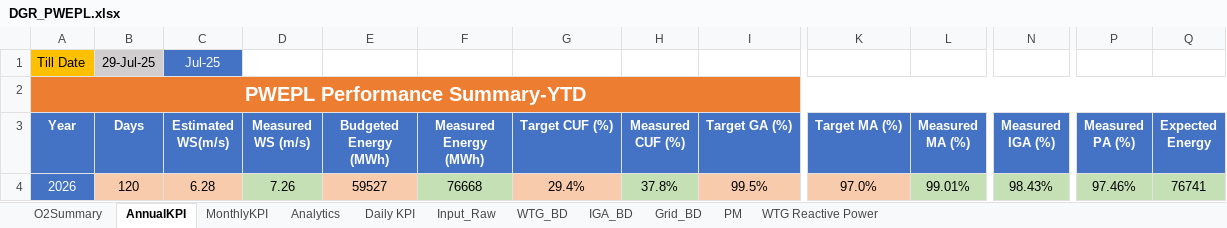
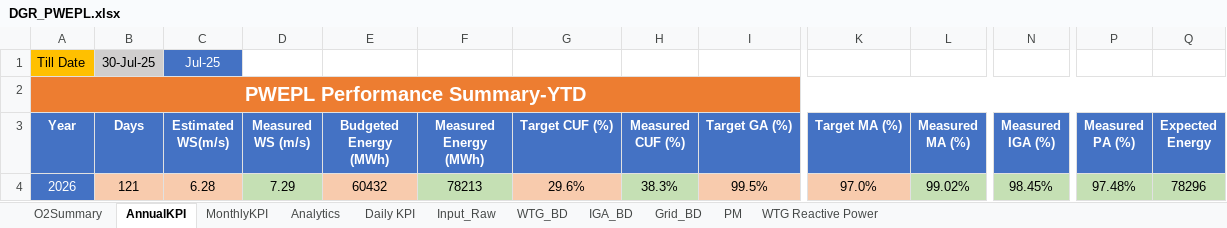
Before and after one commit to Awesome20225266/dgr-deviation-dashboard, an Excel workbook: DGR_Backup/DGR_PWEPL.xlsx, sheet AnnualKPI, drawn as a sheet; only a part is shown, gaps mark what is left out; values as stored, in another font and other column widths than the file's, no borders; the diff names each change by its address in the sheet, - before the commit and + after, or states it on an @@ line.

```diff
--- a/DGR_Backup/DGR_PWEPL.xlsx (sheet AnnualKPI)
+++ b/DGR_Backup/DGR_PWEPL.xlsx (sheet AnnualKPI)
-B1 (Days): 29-Jul-25
+B1 (Days): 30-Jul-25
-B4 (Days): 120
+B4 (Days): 121
-D4 (Measured WS (m/s)): 7.26
+D4 (Measured WS (m/s)): 7.29
-E4 (Budgeted Energy (MWh)): 59527
+E4 (Budgeted Energy (MWh)): 60432
-F4 (Measured Energy (MWh)): 76668
+F4 (Measured Energy (MWh)): 78213
-G4 (Target CUF (%)): 29.4%
+G4 (Target CUF (%)): 29.6%
-H4 (Measured CUF (%)): 37.8%
+H4 (Measured CUF (%)): 38.3%
-L4 (Measured MA (%)): 99.01%
+L4 (Measured MA (%)): 99.02%
-N4 (Measured IGA (%)): 98.43%
+N4 (Measured IGA (%)): 98.45%
-P4 (Measured PA (%)): 97.46%
+P4 (Measured PA (%)): 97.48%
-Q4 (Expected Energy): 76741
+Q4 (Expected Energy): 78296
```
Also changed, not shown: sheet Analytics, sheet WTG_BD, sheet Input_Raw, sheet O2Summary, sheet WTG Reactive Power, sheet MonthlyKPI, 1 more sheet, hidden cells, DGR_Backup/DGR_PWEGPL.xlsx, 17 other files.
